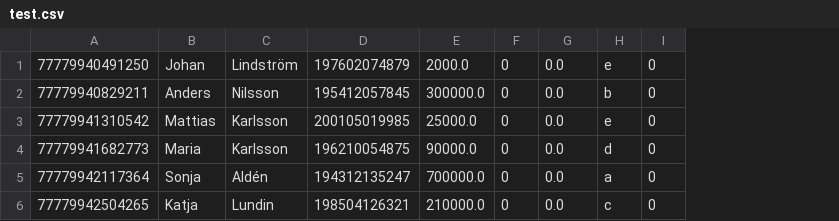
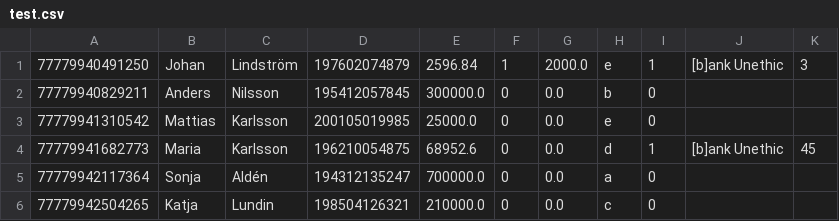
Before and after one commit to jolindse/kontohantering, a CSV file: KontohanteringsProgramUppgift/test.csv, drawn as a sheet; the diff names each change by its address in the sheet, - before the commit and + after, or states it on an @@ line.

```diff
--- a/KontohanteringsProgramUppgift/test.csv
+++ b/KontohanteringsProgramUppgift/test.csv
+column J, rows 1-4: [b]ank Unethic |  |  | [b]ank Unethic
+column K, rows 1-4: 3 |  |  | 45
-E1: 2000.0
+E1: 2596.84
-F1: 0
+F1: 1
-G1: 0.0
+G1: 2000.0
-I1: 0
+I1: 1
-E4: 90000.0
+E4: 68952.6
-I4: 0
+I4: 1
```
Also changed, not shown: 27 other files.
